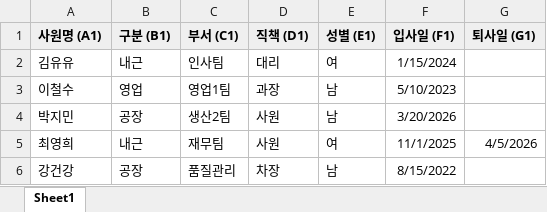
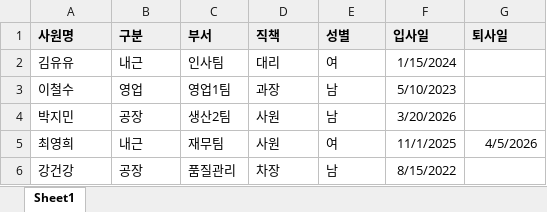
Before and after one commit to kxxyxwxn-star/yuyu-hr, an Excel workbook: test10.xlsx, sheet Sheet1, drawn as a sheet; values as stored, in another font and other column widths than the file's, no borders; removed rows and columns are numbered as before the commit, all else as after; the diff names each change by its address in the sheet, - before the commit and + after, or states it on an @@ line.

Commit message:
Add files via upload

```diff
--- a/test10.xlsx (sheet Sheet1)
+++ b/test10.xlsx (sheet Sheet1)
-row 1: 사원명 (A1) | 구분 (B1) | 부서 (C1) | 직책 (D1) | 성별 (E1) | 입사일 (F1) | 퇴사일 (G1)
+row 1: 사원명 | 구분 | 부서 | 직책 | 성별 | 입사일 | 퇴사일
```
